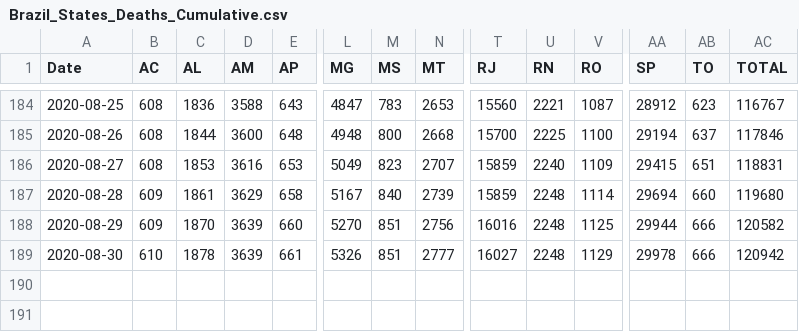
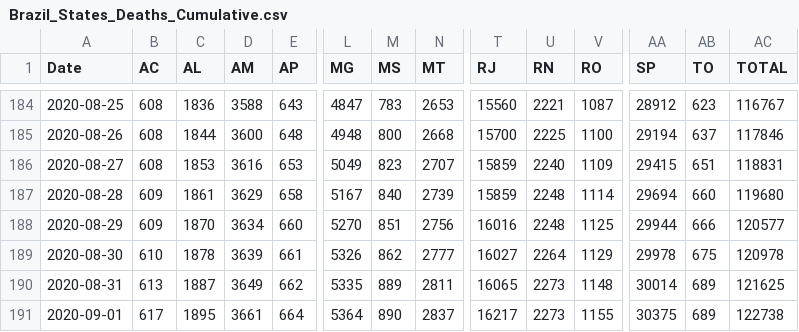
Before and after one commit to trajanikant/Global-Covid19, a CSV file: Brazil/Brazil_States_Deaths_Cumulative.csv, drawn as a sheet; only a part is shown, gaps mark what is left out; rows hold the shown columns only; the diff names each change by its address in the sheet, - before the commit and + after, or states it on an @@ line.

```diff
--- a/Brazil/Brazil_States_Deaths_Cumulative.csv
+++ b/Brazil/Brazil_States_Deaths_Cumulative.csv
-D188 (AM): 3639
+D188 (AM): 3634
-AC188 (TOTAL): 120582
+AC188 (TOTAL): 120577
-M189 (MS): 851
+M189 (MS): 862
-U189 (RN): 2248
+U189 (RN): 2264
-AB189 (TO): 666
+AB189 (TO): 675
-AC189 (TOTAL): 120942
+AC189 (TOTAL): 120978
+row 190: 2020-08-31 | 613 | 1887 | 3649 | 662 | 5335 | 889 | 2811 | 16065 | 2273 | 1148 | 30014 | 689 | 121625
+row 191: 2020-09-01 | 617 | 1895 | 3661 | 664 | 5364 | 890 | 2837 | 16217 | 2273 | 1155 | 30375 | 689 | 122738
```
Also changed, not shown: 0. World/World_Cumulative_Cases.csv, 0. World/World_Cumulative_Deaths.csv, 13 other files.
